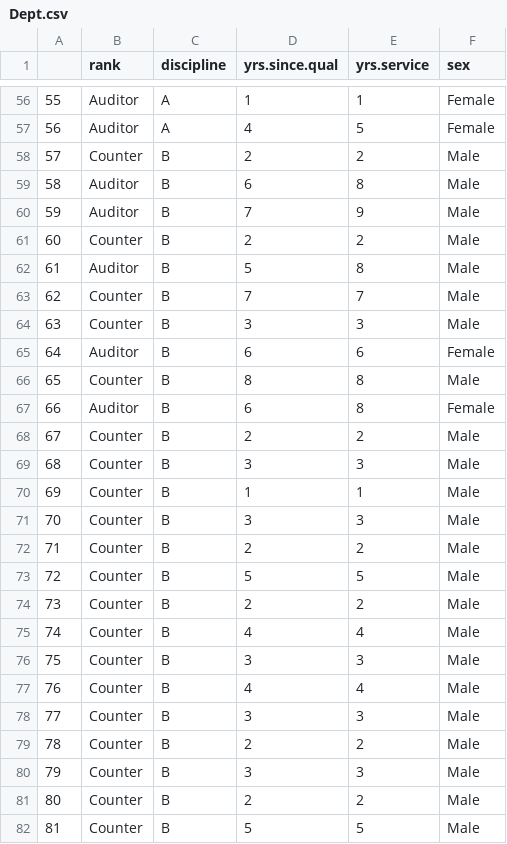
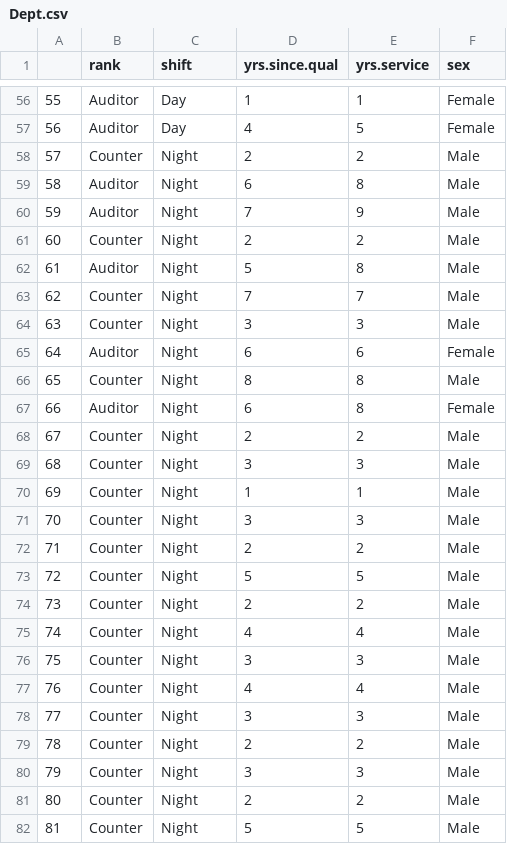
Before and after one commit to amzn1963/piles_dashboard, a CSV file: data/Dept.csv, drawn as a sheet; only a part is shown, gaps mark what is left out; the diff covers the shown part only.

```diff
--- a/data/Dept.csv
+++ b/data/Dept.csv
@@ -1 +1 @@
-"","rank","discipline","yrs.since.qual","yrs.service","sex"
+"","rank","shift","yrs.since.qual","yrs.service","sex"
@@ -56,27 +56,27 @@
-"55","Auditor","A",1,1,"Female"
-"56","Auditor","A",4,5,"Female"
-"57","Counter","B",2,2,"Male"
-"58","Auditor","B",6,8,"Male"
-"59","Auditor","B",7,9,"Male"
-"60","Counter","B",2,2,"Male"
-"61","Auditor","B",5,8,"Male"
-"62","Counter","B",7,7,"Male"
-"63","Counter","B",3,3,"Male"
-"64","Auditor","B",6,6,"Female"
-"65","Counter","B",8,8,"Male"
-"66","Auditor","B",6,8,"Female"
-"67","Counter","B",2,2,"Male"
-"68","Counter","B",3,3,"Male"
-"69","Counter","B",1,1,"Male"
-"70","Counter","B",3,3,"Male"
-"71","Counter","B",2,2,"Male"
-"72","Counter","B",5,5,"Male"
-"73","Counter","B",2,2,"Male"
-"74","Counter","B",4,4,"Male"
-"75","Counter","B",3,3,"Male"
-"76","Counter","B",4,4,"Male"
-"77","Counter","B",3,3,"Male"
-"78","Counter","B",2,2,"Male"
-"79","Counter","B",3,3,"Male"
-"80","Counter","B",2,2,"Male"
-"81","Counter","B",5,5,"Male"
+"55","Auditor","Day",1,1,"Female"
+"56","Auditor","Day",4,5,"Female"
+"57","Counter","Night",2,2,"Male"
+"58","Auditor","Night",6,8,"Male"
+"59","Auditor","Night",7,9,"Male"
+"60","Counter","Night",2,2,"Male"
+"61","Auditor","Night",5,8,"Male"
+"62","Counter","Night",7,7,"Male"
+"63","Counter","Night",3,3,"Male"
+"64","Auditor","Night",6,6,"Female"
+"65","Counter","Night",8,8,"Male"
+"66","Auditor","Night",6,8,"Female"
+"67","Counter","Night",2,2,"Male"
+"68","Counter","Night",3,3,"Male"
+"69","Counter","Night",1,1,"Male"
+"70","Counter","Night",3,3,"Male"
+"71","Counter","Night",2,2,"Male"
+"72","Counter","Night",5,5,"Male"
+"73","Counter","Night",2,2,"Male"
+"74","Counter","Night",4,4,"Male"
+"75","Counter","Night",3,3,"Male"
+"76","Counter","Night",4,4,"Male"
+"77","Counter","Night",3,3,"Male"
+"78","Counter","Night",2,2,"Male"
+"79","Counter","Night",3,3,"Male"
+"80","Counter","Night",2,2,"Male"
+"81","Counter","Night",5,5,"Male"
```
Also changed, not shown: 56 edited cells elsewhere in this file, 4 other files.
